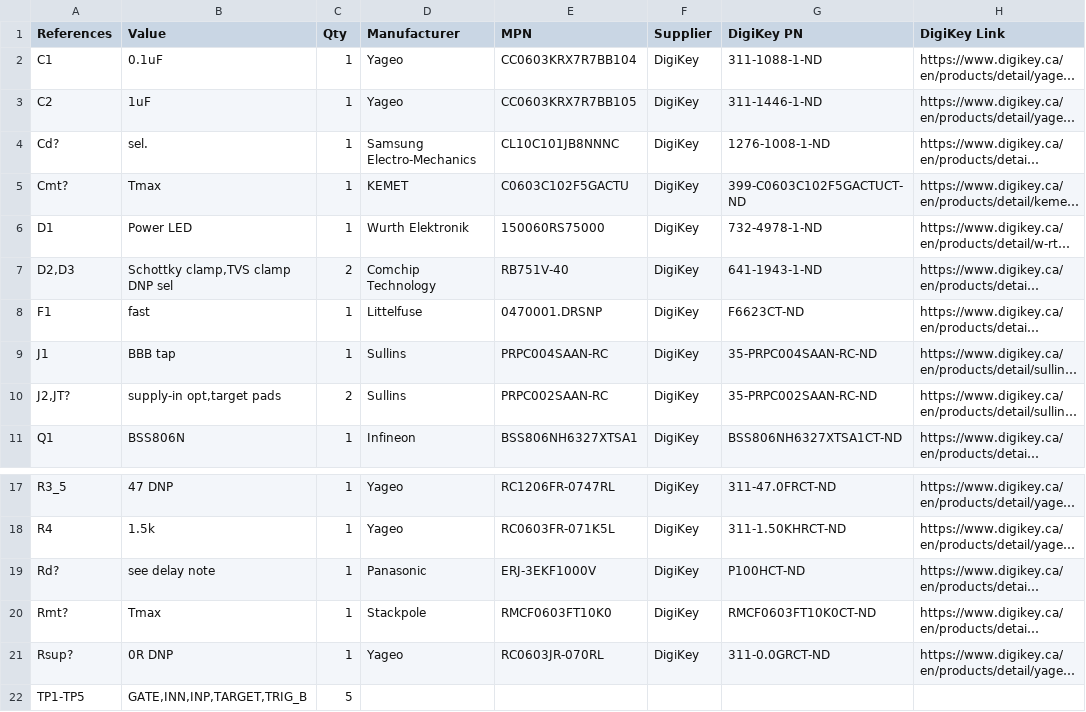
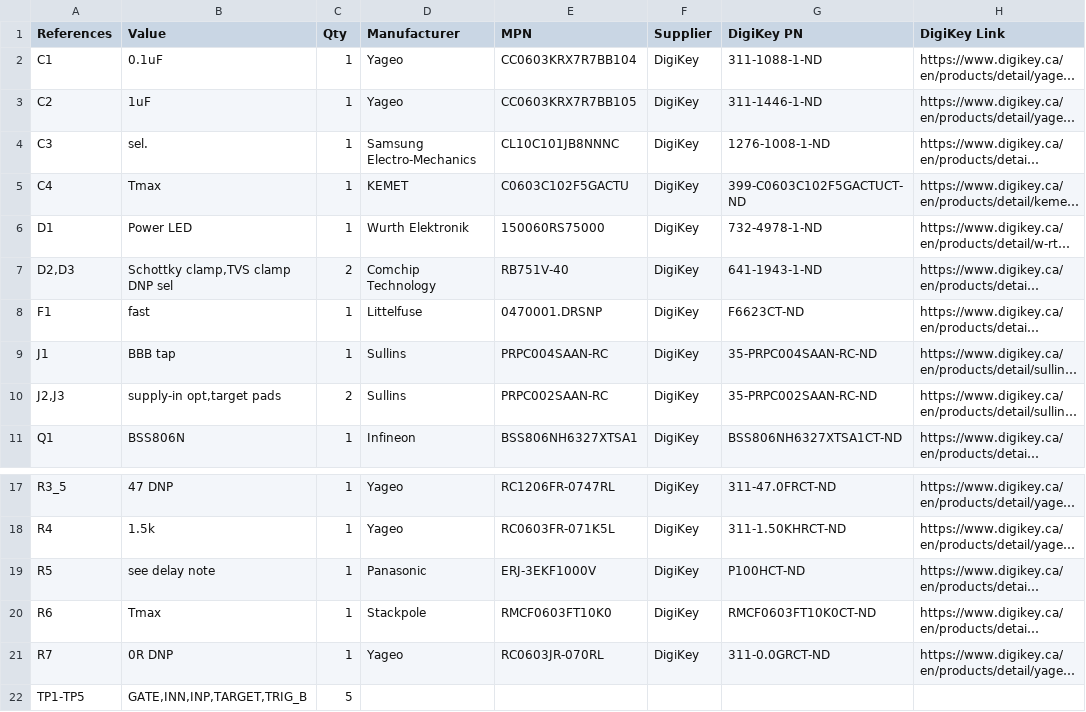
Before and after one commit to limmjacc/ultra-fast-gate-driver, a CSV file: docs/reference/bom.csv, drawn as a sheet; only a part is shown, gaps mark what is left out; long unchanged cells end in …; the diff names each change by its address in the sheet, - before the commit and + after, or states it on an @@ line.

Commit message:
Use numbered reference designators
Rename the mnemonic refs to numbered ones so the sheet is fully annotated and
the BOM lines up with the schematic: Rd->R5, Rmt->R6, Rsup->R7, Cd->C3,
Cmt->C4, JT->J3. Update the BOM (md and csv) and the docs that named them.

```diff
--- a/docs/reference/bom.csv
+++ b/docs/reference/bom.csv
-A4 (References): Cd?
+A4 (References): C3
-A5 (References): Cmt?
+A5 (References): C4
-A10 (References): J2,JT?
+A10 (References): J2,J3
-A19 (References): Rd?
+A19 (References): R5
-A20 (References): Rmt?
+A20 (References): R6
-A21 (References): Rsup?
+A21 (References): R7
```
Also changed, not shown: 7 other files.
